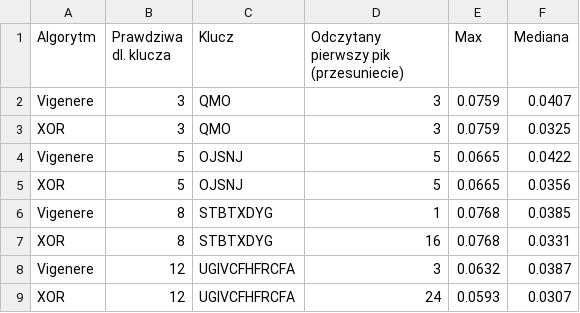
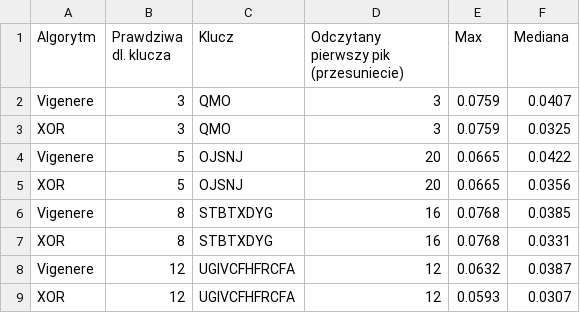
Before and after one commit to dembol23/WUST, a CSV file: S5/cybersecurity/L1/wyniki/2_7_autokorelacja.csv, drawn as a sheet.

Commit message:
[CYBER-1] new algorithm version

```diff
--- a/S5/cybersecurity/L1/wyniki/2_7_autokorelacja.csv
+++ b/S5/cybersecurity/L1/wyniki/2_7_autokorelacja.csv
@@ -3,7 +3,7 @@ Vigenere,3,QMO,3,0.0759,0.0407
 XOR,3,QMO,3,0.0759,0.0325
-Vigenere,5,OJSNJ,5,0.0665,0.0422
-XOR,5,OJSNJ,5,0.0665,0.0356
-Vigenere,8,STBTXDYG,1,0.0768,0.0385
+Vigenere,5,OJSNJ,20,0.0665,0.0422
+XOR,5,OJSNJ,20,0.0665,0.0356
+Vigenere,8,STBTXDYG,16,0.0768,0.0385
 XOR,8,STBTXDYG,16,0.0768,0.0331
-Vigenere,12,UGIVCFHFRCFA,3,0.0632,0.0387
-XOR,12,UGIVCFHFRCFA,24,0.0593,0.0307
+Vigenere,12,UGIVCFHFRCFA,12,0.0632,0.0387
+XOR,12,UGIVCFHFRCFA,12,0.0593,0.0307
```
Also changed, not shown: S5/cybersecurity/L1/wyniki/1_3_wielokrotne.csv, 2 other files.
